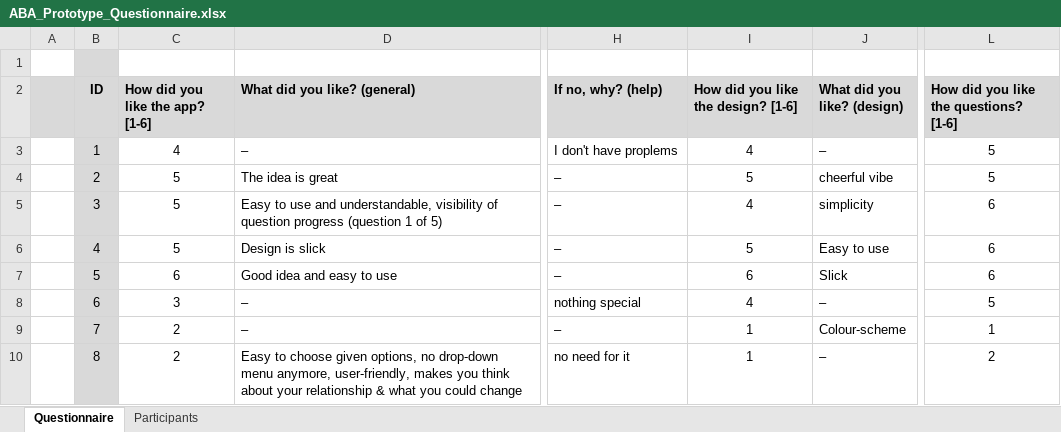
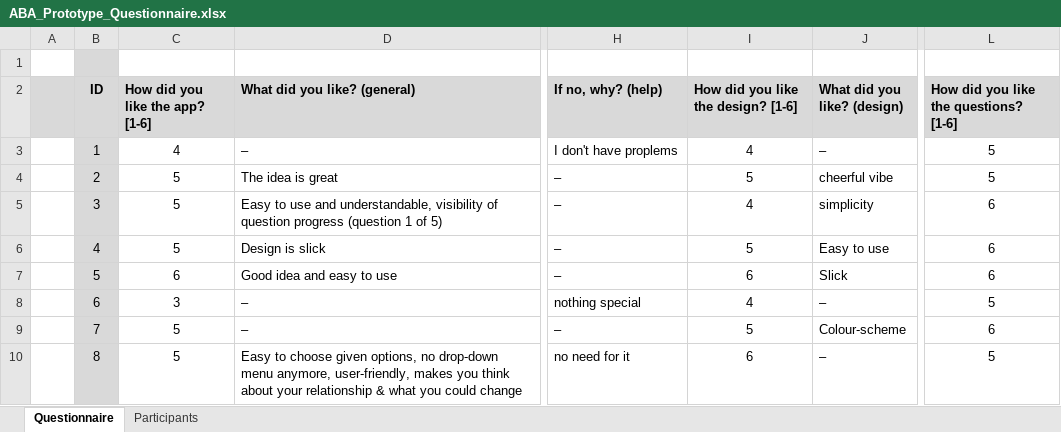
Before and after one commit to AgileBusinessAnalysis/01_TEAM, an Excel workbook: Sprint 2/ABA_Prototype_Questionnaire.xlsx, sheet Questionnaire, drawn as a sheet; only a part is shown, gaps mark what is left out; values as stored, in another font and other column widths than the file's, no borders; the diff names each change by its address in the sheet, - before the commit and + after, or states it on an @@ line.

Commit message:
Update ABA_Prototype_Questionnaire.xlsx

```diff
--- a/Sprint 2/ABA_Prototype_Questionnaire.xlsx (sheet Questionnaire)
+++ b/Sprint 2/ABA_Prototype_Questionnaire.xlsx (sheet Questionnaire)
-C9:C10 (How did you like the app? [1-6]): 2
+C9:C10 (How did you like the app? [1-6]): 5
-I9: 1
+I9: 5
-L9: 1
+L9: 6
-I10: 1
+I10: 6
-L10: 2
+L10: 5
```
